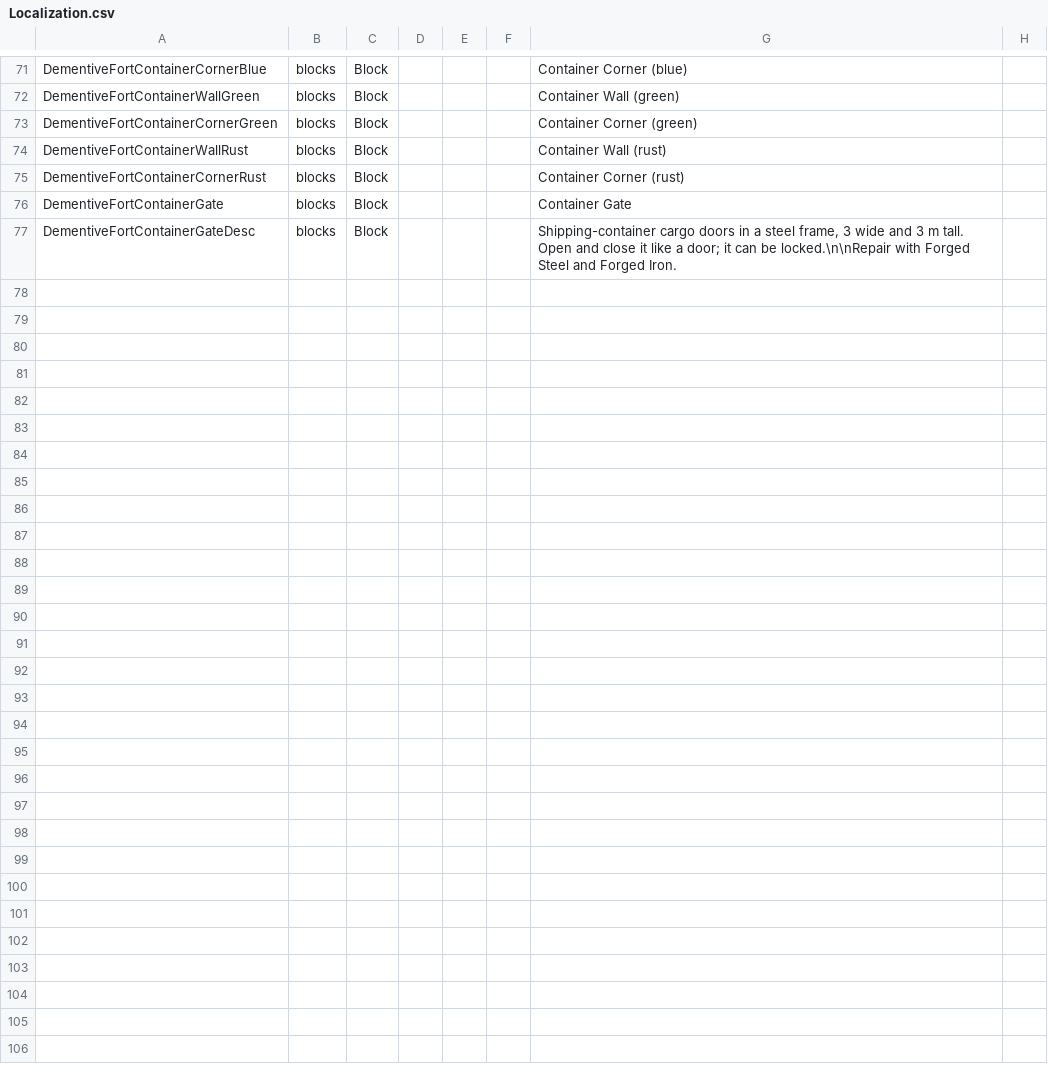
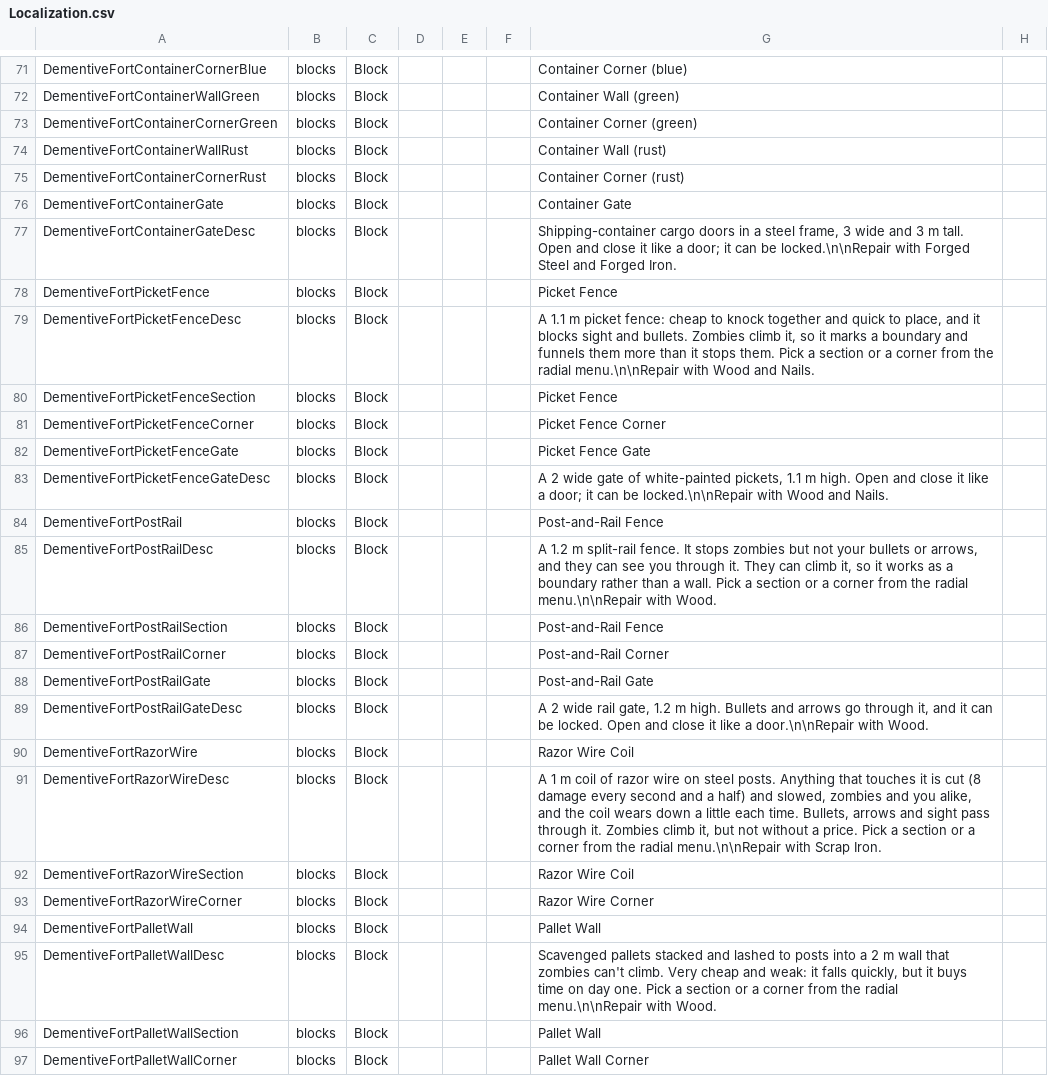
Before and after one commit to dementive/Dementive7D2DMods, a CSV file: FortificationsExpanded/Config/Localization.csv, drawn as a sheet; only a part is shown, gaps mark what is left out; rows hold the shown columns only; the diff covers the shown part only; the diff names each change by its address in the sheet, - before the commit and + after, or states it on an @@ line.

```diff
--- a/FortificationsExpanded/Config/Localization.csv
+++ b/FortificationsExpanded/Config/Localization.csv
+row 78: DementiveFortPicketFence | blocks | Block |  |  |  | Picket Fence
+row 79: DementiveFortPicketFenceDesc | blocks | Block |  |  |  | A 1.1 m picket fence: cheap to knock together and quick to place, and it blocks sight and bullets. Zombies climb it, so it marks a boundary and funnels them more than it stops them. Pick a section or a corner from the radial menu.\n\nRepair with Wood and Nails.
+row 80: DementiveFortPicketFenceSection | blocks | Block |  |  |  | Picket Fence
+row 81: DementiveFortPicketFenceCorner | blocks | Block |  |  |  | Picket Fence Corner
+row 82: DementiveFortPicketFenceGate | blocks | Block |  |  |  | Picket Fence Gate
+row 83: DementiveFortPicketFenceGateDesc | blocks | Block |  |  |  | A 2 wide gate of white-painted pickets, 1.1 m high. Open and close it like a door; it can be locked.\n\nRepair with Wood and Nails.
+row 84: DementiveFortPostRail | blocks | Block |  |  |  | Post-and-Rail Fence
+row 85: DementiveFortPostRailDesc | blocks | Block |  |  |  | A 1.2 m split-rail fence. It stops zombies but not your bullets or arrows, and they can see you through it. They can climb it, so it works as a boundary rather than a wall. Pick a section or a corner from the radial menu.\n\nRepair with Wood.
+row 86: DementiveFortPostRailSection | blocks | Block |  |  |  | Post-and-Rail Fence
+row 87: DementiveFortPostRailCorner | blocks | Block |  |  |  | Post-and-Rail Corner
+row 88: DementiveFortPostRailGate | blocks | Block |  |  |  | Post-and-Rail Gate
+row 89: DementiveFortPostRailGateDesc | blocks | Block |  |  |  | A 2 wide rail gate, 1.2 m high. Bullets and arrows go through it, and it can be locked. Open and close it like a door.\n\nRepair with Wood.
+row 90: DementiveFortRazorWire | blocks | Block |  |  |  | Razor Wire Coil
+row 91: DementiveFortRazorWireDesc | blocks | Block |  |  |  | A 1 m coil of razor wire on steel posts. Anything that touches it is cut (8 damage every second and a half) and slowed, zombies and you alike, and the coil wears down a little each time. Bullets, arrows and sight pass through it. Zombies climb it, but not without a price. Pick a section or a corner from the radial menu.\n\nRepair with Scrap Iron.
+row 92: DementiveFortRazorWireSection | blocks | Block |  |  |  | Razor Wire Coil
+row 93: DementiveFortRazorWireCorner | blocks | Block |  |  |  | Razor Wire Corner
+row 94: DementiveFortPalletWall | blocks | Block |  |  |  | Pallet Wall
+row 95: DementiveFortPalletWallDesc | blocks | Block |  |  |  | Scavenged pallets stacked and lashed to posts into a 2 m wall that zombies can't climb. Very cheap and weak: it falls quickly, but it buys time on day one. Pick a section or a corner from the radial menu.\n\nRepair with Wood.
+row 96: DementiveFortPalletWallSection | blocks | Block |  |  |  | Pallet Wall
+row 97: DementiveFortPalletWallCorner | blocks | Block |  |  |  | Pallet Wall Corner
```
Also changed, not shown: 16 added rows elsewhere in this file, 30 other files.
